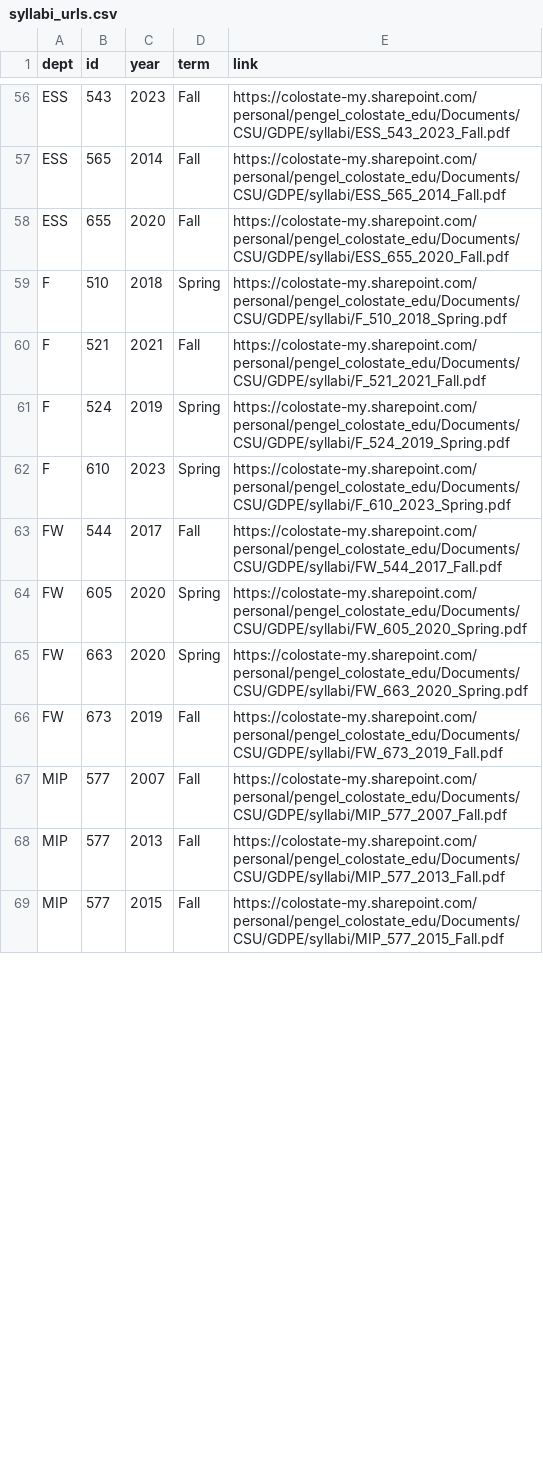
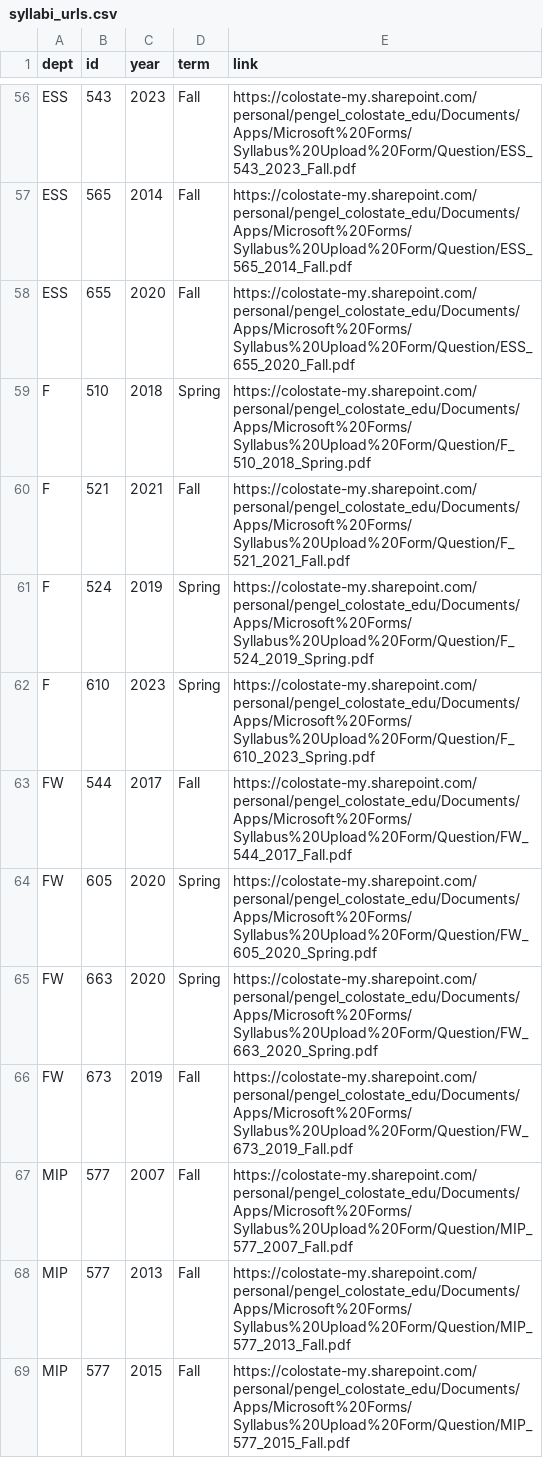
Before and after one commit to pederengelstad/csu_course_archive, a CSV file: syllabi_urls.csv, drawn as a sheet; only a part is shown, gaps mark what is left out; the diff covers the shown part only.

```diff
--- a/syllabi_urls.csv
+++ b/syllabi_urls.csv
@@ -56,14 +56,14 @@
-"ESS","543","2023","Fall","https://colostate-my.sharepoint.com/personal/pengel_colostate_edu/Documents/CSU/GDPE/syllabi/ESS_543_2023_Fall.pdf"
-"ESS","565","2014","Fall","https://colostate-my.sharepoint.com/personal/pengel_colostate_edu/Documents/CSU/GDPE/syllabi/ESS_565_2014_Fall.pdf"
-"ESS","655","2020","Fall","https://colostate-my.sharepoint.com/personal/pengel_colostate_edu/Documents/CSU/GDPE/syllabi/ESS_655_2020_Fall.pdf"
-"F","510","2018","Spring","https://colostate-my.sharepoint.com/personal/pengel_colostate_edu/Documents/CSU/GDPE/syllabi/F_510_2018_Spring.pdf"
-"F","521","2021","Fall","https://colostate-my.sharepoint.com/personal/pengel_colostate_edu/Documents/CSU/GDPE/syllabi/F_521_2021_Fall.pdf"
-"F","524","2019","Spring","https://colostate-my.sharepoint.com/personal/pengel_colostate_edu/Documents/CSU/GDPE/syllabi/F_524_2019_Spring.pdf"
-"F","610","2023","Spring","https://colostate-my.sharepoint.com/personal/pengel_colostate_edu/Documents/CSU/GDPE/syllabi/F_610_2023_Spring.pdf"
-"FW","544","2017","Fall","https://colostate-my.sharepoint.com/personal/pengel_colostate_edu/Documents/CSU/GDPE/syllabi/FW_544_2017_Fall.pdf"
-"FW","605","2020","Spring","https://colostate-my.sharepoint.com/personal/pengel_colostate_edu/Documents/CSU/GDPE/syllabi/FW_605_2020_Spring.pdf"
-"FW","663","2020","Spring","https://colostate-my.sharepoint.com/personal/pengel_colostate_edu/Documents/CSU/GDPE/syllabi/FW_663_2020_Spring.pdf"
-"FW","673","2019","Fall","https://colostate-my.sharepoint.com/personal/pengel_colostate_edu/Documents/CSU/GDPE/syllabi/FW_673_2019_Fall.pdf"
-"MIP","577","2007","Fall","https://colostate-my.sharepoint.com/personal/pengel_colostate_edu/Documents/CSU/GDPE/syllabi/MIP_577_2007_Fall.pdf"
-"MIP","577","2013","Fall","https://colostate-my.sharepoint.com/personal/pengel_colostate_edu/Documents/CSU/GDPE/syllabi/MIP_577_2013_Fall.pdf"
-"MIP","577","2015","Fall","https://colostate-my.sharepoint.com/personal/pengel_colostate_edu/Documents/CSU/GDPE/syllabi/MIP_577_2015_Fall.pdf"
+"ESS","543","2023","Fall","https://colostate-my.sharepoint.com/personal/pengel_colostate_edu/Documents/Apps/Microsoft%20Forms/Syllabus%20Upload%20Form/Question/ESS_543_2023_Fall.pdf"
+"ESS","565","2014","Fall","https://colostate-my.sharepoint.com/personal/pengel_colostate_edu/Documents/Apps/Microsoft%20Forms/Syllabus%20Upload%20Form/Question/ESS_565_2014_Fall.pdf"
+"ESS","655","2020","Fall","https://colostate-my.sharepoint.com/personal/pengel_colostate_edu/Documents/Apps/Microsoft%20Forms/Syllabus%20Upload%20Form/Question/ESS_655_2020_Fall.pdf"
+"F","510","2018","Spring","https://colostate-my.sharepoint.com/personal/pengel_colostate_edu/Documents/Apps/Microsoft%20Forms/Syllabus%20Upload%20Form/Question/F_510_2018_Spring.pdf"
+"F","521","2021","Fall","https://colostate-my.sharepoint.com/personal/pengel_colostate_edu/Documents/Apps/Microsoft%20Forms/Syllabus%20Upload%20Form/Question/F_521_2021_Fall.pdf"
+"F","524","2019","Spring","https://colostate-my.sharepoint.com/personal/pengel_colostate_edu/Documents/Apps/Microsoft%20Forms/Syllabus%20Upload%20Form/Question/F_524_2019_Spring.pdf"
+"F","610","2023","Spring","https://colostate-my.sharepoint.com/personal/pengel_colostate_edu/Documents/Apps/Microsoft%20Forms/Syllabus%20Upload%20Form/Question/F_610_2023_Spring.pdf"
+"FW","544","2017","Fall","https://colostate-my.sharepoint.com/personal/pengel_colostate_edu/Documents/Apps/Microsoft%20Forms/Syllabus%20Upload%20Form/Question/FW_544_2017_Fall.pdf"
+"FW","605","2020","Spring","https://colostate-my.sharepoint.com/personal/pengel_colostate_edu/Documents/Apps/Microsoft%20Forms/Syllabus%20Upload%20Form/Question/FW_605_2020_Spring.pdf"
+"FW","663","2020","Spring","https://colostate-my.sharepoint.com/personal/pengel_colostate_edu/Documents/Apps/Microsoft%20Forms/Syllabus%20Upload%20Form/Question/FW_663_2020_Spring.pdf"
+"FW","673","2019","Fall","https://colostate-my.sharepoint.com/personal/pengel_colostate_edu/Documents/Apps/Microsoft%20Forms/Syllabus%20Upload%20Form/Question/FW_673_2019_Fall.pdf"
+"MIP","577","2007","Fall","https://colostate-my.sharepoint.com/personal/pengel_colostate_edu/Documents/Apps/Microsoft%20Forms/Syllabus%20Upload%20Form/Question/MIP_577_2007_Fall.pdf"
+"MIP","577","2013","Fall","https://colostate-my.sharepoint.com/personal/pengel_colostate_edu/Documents/Apps/Microsoft%20Forms/Syllabus%20Upload%20Form/Question/MIP_577_2013_Fall.pdf"
+"MIP","577","2015","Fall","https://colostate-my.sharepoint.com/personal/pengel_colostate_edu/Documents/Apps/Microsoft%20Forms/Syllabus%20Upload%20Form/Question/MIP_577_2015_Fall.pdf"
```
Also changed, not shown: 67 edited cells elsewhere in this file, 3 other files.
